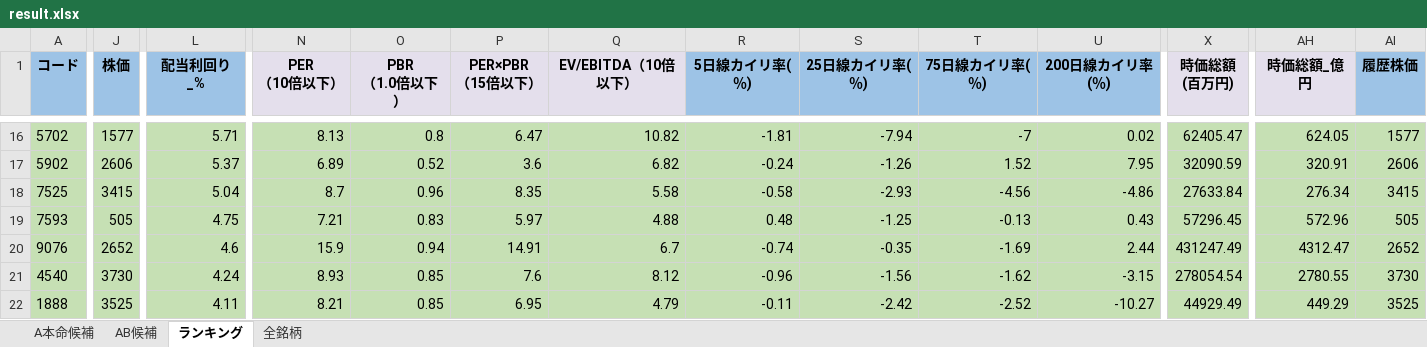
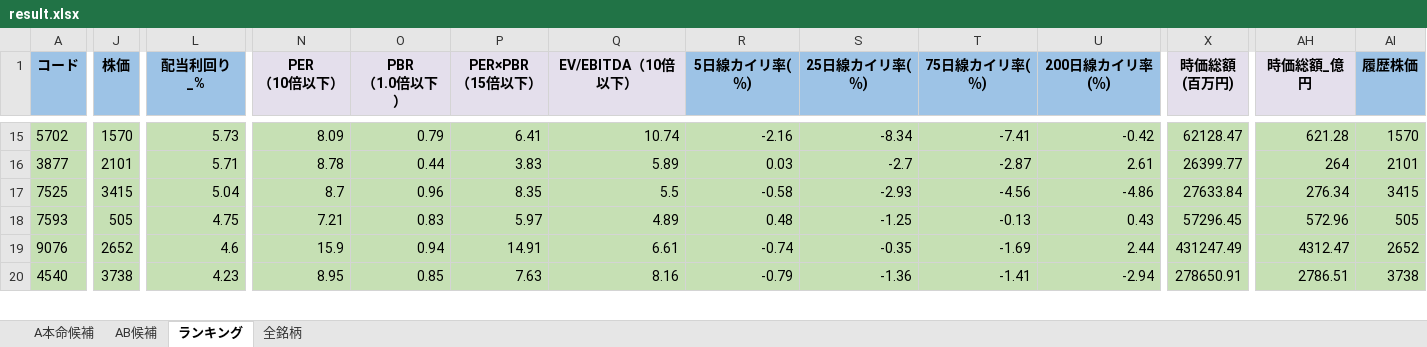
Before and after one commit to ku0909/screening, an Excel workbook: result.xlsx, sheet ランキング, drawn as a sheet; only a part is shown, gaps mark what is left out; values as stored, in another font and other column widths than the file's, no borders; removed rows and columns are numbered as before the commit, all else as after; rows hold the shown columns only; the diff covers the shown part only; the diff names each change by its address in the sheet, - before the commit and + after, or states it on an @@ line.

```diff
--- a/result.xlsx (sheet ランキング)
+++ b/result.xlsx (sheet ランキング)
-J15 (株価): 1577
+J15 (株価): 1570
-L15 (配当利回り_%): 5.71
+L15 (配当利回り_%): 5.73
-N15 (PER （10倍以下）): 8.13
+N15 (PER （10倍以下）): 8.09
-O15 (PBR （1.0倍以下）): 0.8
+O15 (PBR （1.0倍以下）): 0.79
-P15 (PER×PBR （15倍以下）): 6.47
+P15 (PER×PBR （15倍以下）): 6.41
-Q15 (EV/EBITDA（10倍以下）): 10.82
+Q15 (EV/EBITDA（10倍以下）): 10.74
-R15 (5日線カイリ率(％)): -1.81
+R15 (5日線カイリ率(％)): -2.16
-S15 (25日線カイリ率(％)): -7.94
+S15 (25日線カイリ率(％)): -8.34
-T15 (75日線カイリ率(％)): -7
+T15 (75日線カイリ率(％)): -7.41
-U15 (200日線カイリ率(％)): 0.02
+U15 (200日線カイリ率(％)): -0.42
-X15 (時価総額 (百万円)): 62405.47
+X15 (時価総額 (百万円)): 62128.47
-AH15 (時価総額_億円): 624.05
+AH15 (時価総額_億円): 621.28
-AI15 (履歴株価): 1577
+AI15 (履歴株価): 1570
-row 17: 5902 | 2606 | 5.37 | 6.89 | 0.52 | 3.6 | 6.82 | -0.24 | -1.26 | 1.52 | 7.95 | 32090.59 | 320.91 | 2606
+row 16: 3877 | 2101 | 5.71 | 8.78 | 0.44 | 3.83 | 5.89 | 0.03 | -2.7 | -2.87 | 2.61 | 26399.77 | 264 | 2101
-Q17 (EV/EBITDA（10倍以下）): 5.58
+Q17 (EV/EBITDA（10倍以下）): 5.5
-Q18 (EV/EBITDA（10倍以下）): 4.88
+Q18 (EV/EBITDA（10倍以下）): 4.89
-Q19 (EV/EBITDA（10倍以下）): 6.7
+Q19 (EV/EBITDA（10倍以下）): 6.61
-J20 (株価): 3730
+J20 (株価): 3738
-L20 (配当利回り_%): 4.24
+L20 (配当利回り_%): 4.23
-N20 (PER （10倍以下）): 8.93
+N20 (PER （10倍以下）): 8.95
-P20 (PER×PBR （15倍以下）): 7.6
+P20 (PER×PBR （15倍以下）): 7.63
-Q20 (EV/EBITDA（10倍以下）): 8.12
+Q20 (EV/EBITDA（10倍以下）): 8.16
-R20 (5日線カイリ率(％)): -0.96
+R20 (5日線カイリ率(％)): -0.79
-S20 (25日線カイリ率(％)): -1.56
+S20 (25日線カイリ率(％)): -1.36
-T20 (75日線カイリ率(％)): -1.62
+T20 (75日線カイリ率(％)): -1.41
-U20 (200日線カイリ率(％)): -3.15
+U20 (200日線カイリ率(％)): -2.94
-X20 (時価総額 (百万円)): 278054.54
+X20 (時価総額 (百万円)): 278650.91
-AH20 (時価総額_億円): 2780.55
+AH20 (時価総額_億円): 2786.51
-AI20 (履歴株価): 3730
+AI20 (履歴株価): 3738
-row 22: 1888 | 3525 | 4.11 | 8.21 | 0.85 | 6.95 | 4.79 | -0.11 | -2.42 | -2.52 | -10.27 | 44929.49 | 449.29 | 3525
```
Also changed, not shown: 11 added rows, 10 removed rows and 546 edited cells elsewhere in this sheet, sheet 全銘柄, sheet AB候補, sheet A本命候補, 1 other file.
